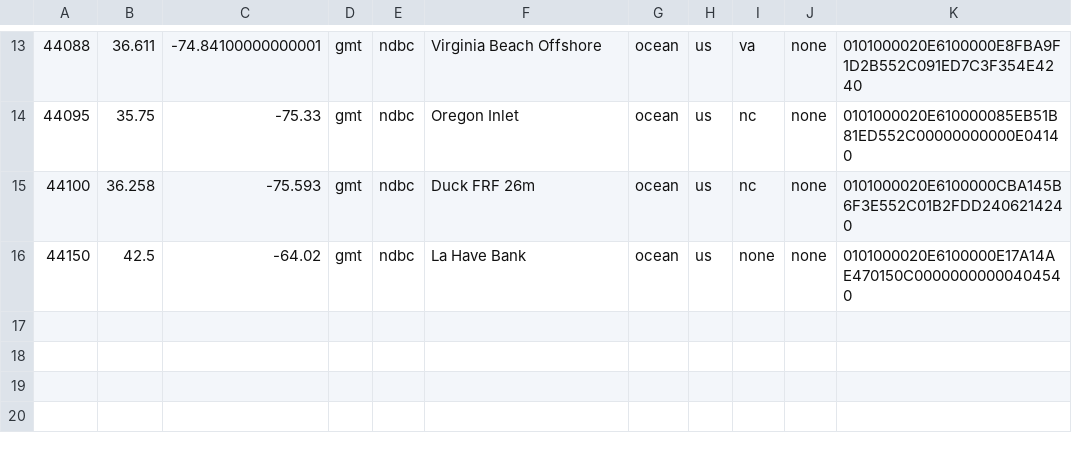
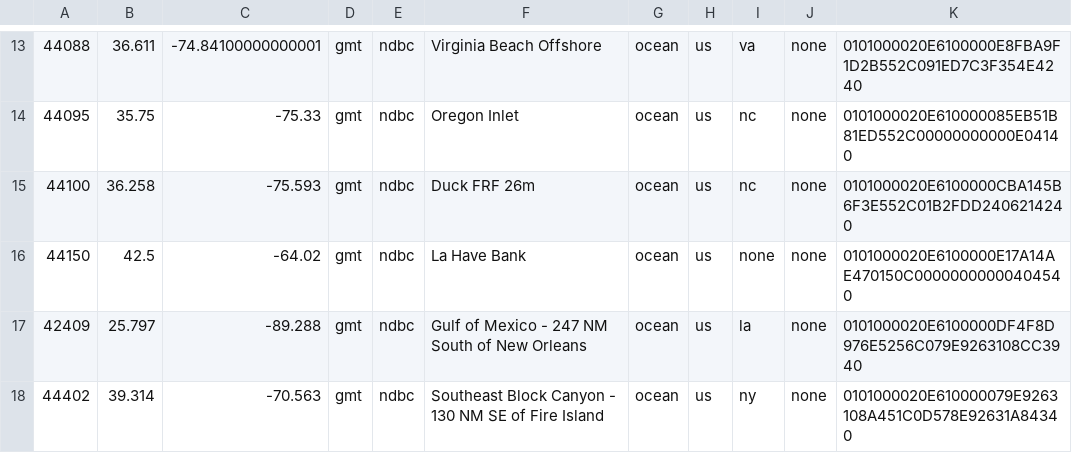
Before and after one commit to RENCI/apsviz-timeseriesdb-ingest, a CSV file: stations/geom_ndbc_stationdata_tidal_meta.csv, drawn as a sheet; only a part is shown, gaps mark what is left out.

```diff
--- a/stations/geom_ndbc_stationdata_tidal_meta.csv
+++ b/stations/geom_ndbc_stationdata_tidal_meta.csv
@@ -16 +16,3 @@
 44150,42.5,-64.02,gmt,ndbc,La Have Bank,ocean,us,none,none,0101000020E6100000E17A14AE470150C00000000000404540
+42409,25.797,-89.288,gmt,ndbc,Gulf of Mexico - 247 NM South of New Orleans,ocean,us,la,none,0101000020E6100000DF4F8D976E5256C079E9263108CC3940
+44402,39.314,-70.563,gmt,ndbc,Southeast Block Canyon - 130 NM SE of Fire Island,ocean,us,ny,none,0101000020E610000079E9263108A451C0D578E92631A84340
```
Also changed, not shown: 7 other files.
